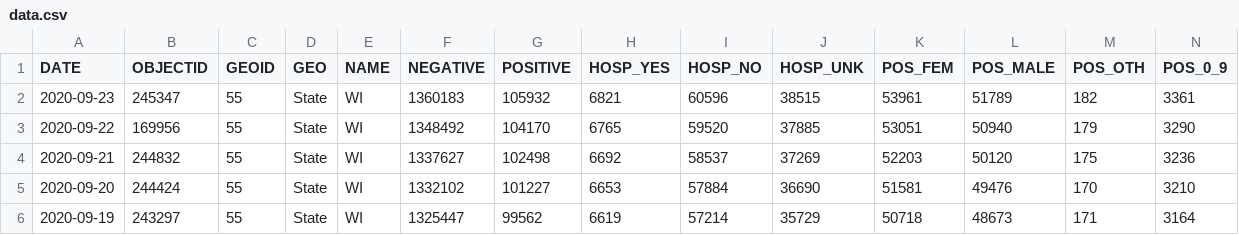
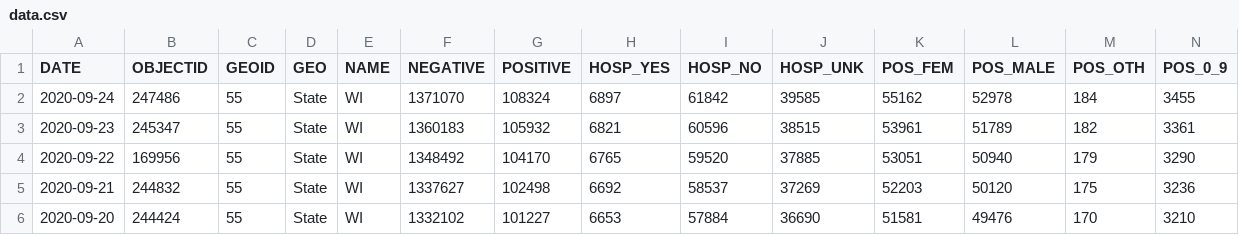
Before and after one commit to andypohl/datasets, a CSV file: wiscovid_statewide/data.csv, drawn as a sheet; only a part is shown; the shorter side is filled out with more unchanged rows; rows hold the shown columns only; the diff names each change by its address in the sheet, - before the commit and + after, or states it on an @@ line.

Commit message:
update wiscovid_statewide

```diff
--- a/wiscovid_statewide/data.csv
+++ b/wiscovid_statewide/data.csv
+row 2: 2020-09-24 | 247486 | 55 | State | WI | 1371070 | 108324 | 6897 | 61842 | 39585 | 55162 | 52978 | 184 | 3455
```
Also changed, not shown: 3 other files.
